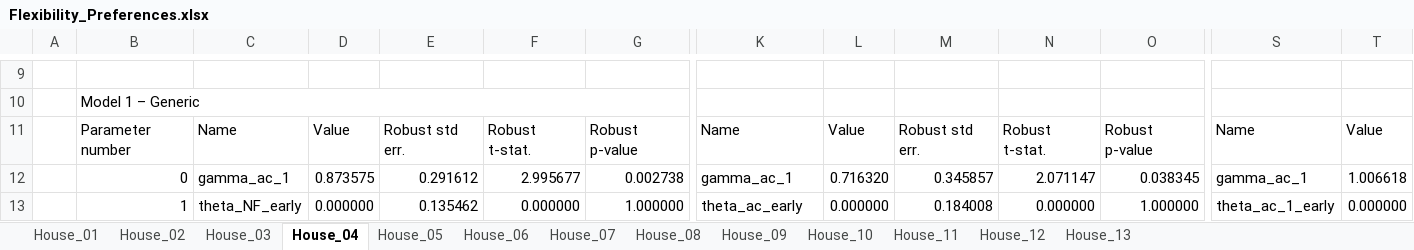
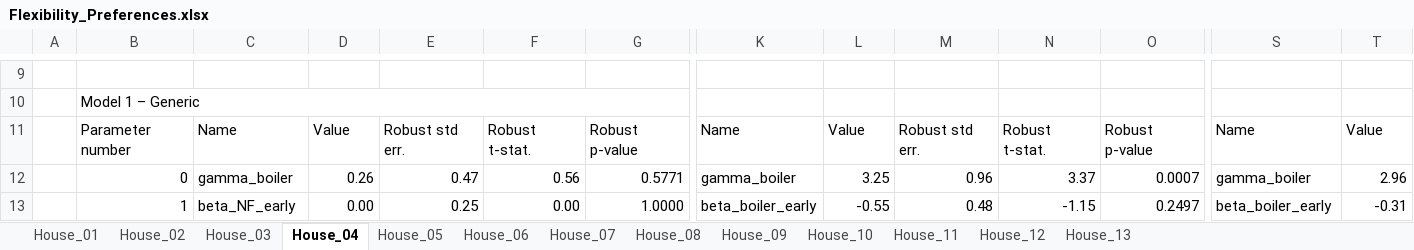
Before and after one commit to DarioVezzali/Demand-Responsive-Energy-Communities, an Excel workbook: Flexibility_Preferences.xlsx, sheet House_04, drawn as a sheet; only a part is shown, gaps mark what is left out; values as stored, in another font and other column widths than the file's, no cell formats; conditional formats not drawn; the diff covers the shown part only; the diff names each change by its address in the sheet, - before the commit and + after, or states it on an @@ line.

```diff
--- a/Flexibility_Preferences.xlsx (sheet House_04)
+++ b/Flexibility_Preferences.xlsx (sheet House_04)
-C12: gamma_ac_1
+C12: gamma_boiler
-D12: 0.873575
+D12: 0.26
-E12: 0.291612
+E12: 0.47
-F12: 2.995677
+F12: 0.56
-G12: 0.002738
+G12: 0.5771
-K12: gamma_ac_1
+K12: gamma_boiler
-L12: 0.716320
+L12: 3.25
-M12: 0.345857
+M12: 0.96
-N12: 2.071147
+N12: 3.37
-O12: 0.038345
+O12: 0.0007
-S12: gamma_ac_1
+S12: gamma_boiler
-T12: 1.006618
+T12: 2.96
-C13: theta_NF_early
+C13: beta_NF_early
-D13: 0.000000
+D13: 0.00
-E13: 0.135462
+E13: 0.25
-F13: 0.000000
+F13: 0.00
-G13: 1.000000
+G13: 1.0000
-K13: theta_ac_early
+K13: beta_boiler_early
-L13: 0.000000
+L13: -0.55
-M13: 0.184008
+M13: 0.48
-N13: 0.000000
+N13: -1.15
-O13: 1.000000
+O13: 0.2497
-S13: theta_ac_1_early
+S13: beta_boiler_early
-T13: 0.000000
+T13: -0.31
```
Also changed, not shown: 1 added row, 1 removed row and 246 edited cells elsewhere in this sheet, sheet House_10, sheet House_11, sheet House_01, sheet House_03, sheet House_07, sheet House_05, 6 more sheets, cell formats.
